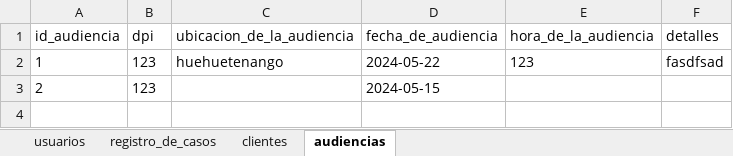
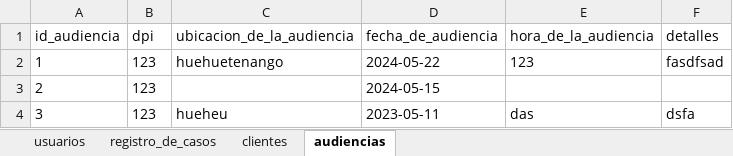
Before and after one commit to AntonyS2005/proyectoDerecho, an Excel workbook: datos_guardados.xlsx, sheet audiencias, drawn as a sheet; values as stored, in another font and other column widths than the file's, no borders; the diff names each change by its address in the sheet, - before the commit and + after, or states it on an @@ line.

```diff
--- a/datos_guardados.xlsx (sheet audiencias)
+++ b/datos_guardados.xlsx (sheet audiencias)
+row 4: 3 | 123 | hueheu | 2023-05-11 | das | dsfa
```
Also changed, not shown: 16 other files.
